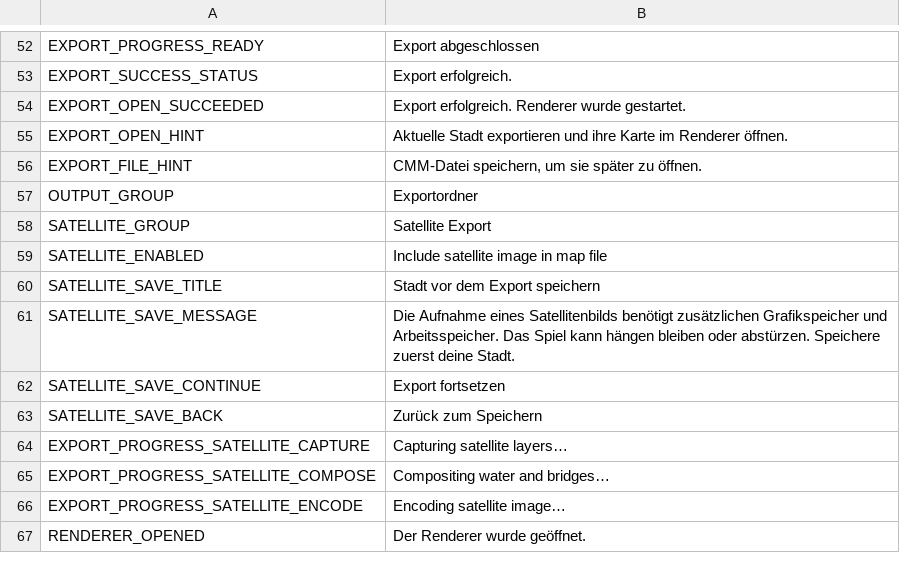
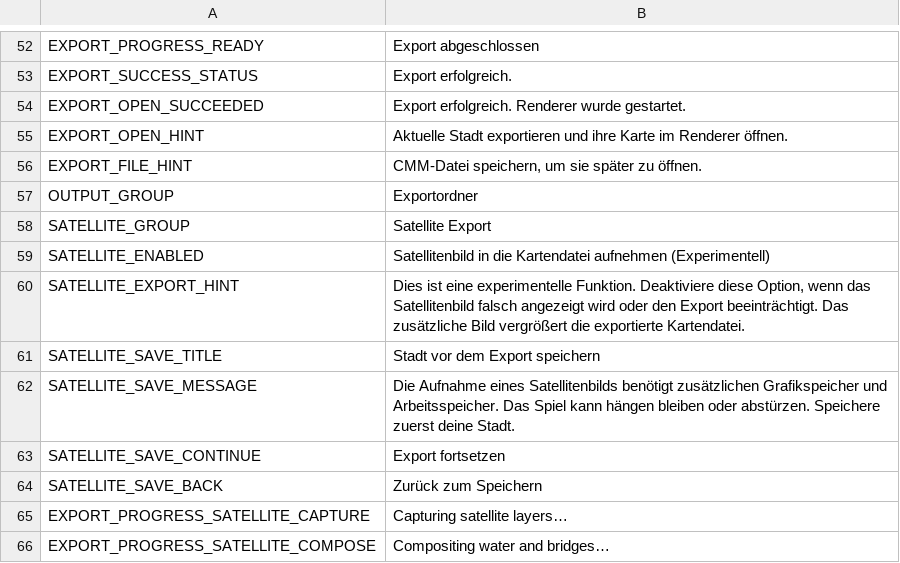
Before and after one commit to Liuiuera/CSLModernMap-CodeMod, a CSV file: CS1/Translations/de-DE.csv, drawn as a sheet; only a part is shown, gaps mark what is left out; the shorter side is filled out with more unchanged rows.

```diff
--- a/CS1/Translations/de-DE.csv
+++ b/CS1/Translations/de-DE.csv
@@ -58,3 +58,4 @@
 "SATELLITE_GROUP","Satellite Export",""
-"SATELLITE_ENABLED","Include satellite image in map file",""
+"SATELLITE_ENABLED","Satellitenbild in die Kartendatei aufnehmen (Experimentell)",""
+"SATELLITE_EXPORT_HINT","Dies ist eine experimentelle Funktion. Deaktiviere diese Option, wenn das Satellitenbild falsch angezeigt wird oder den Export beeinträchtigt. Das zusätzliche Bild vergrößert die exportierte Kartendatei.",""
 "SATELLITE_SAVE_TITLE","Stadt vor dem Export speichern",""
```
Also changed, not shown: CS1/Translations/fr-FR.csv, CS1/Translations/ja-JP.csv, 20 other files.
